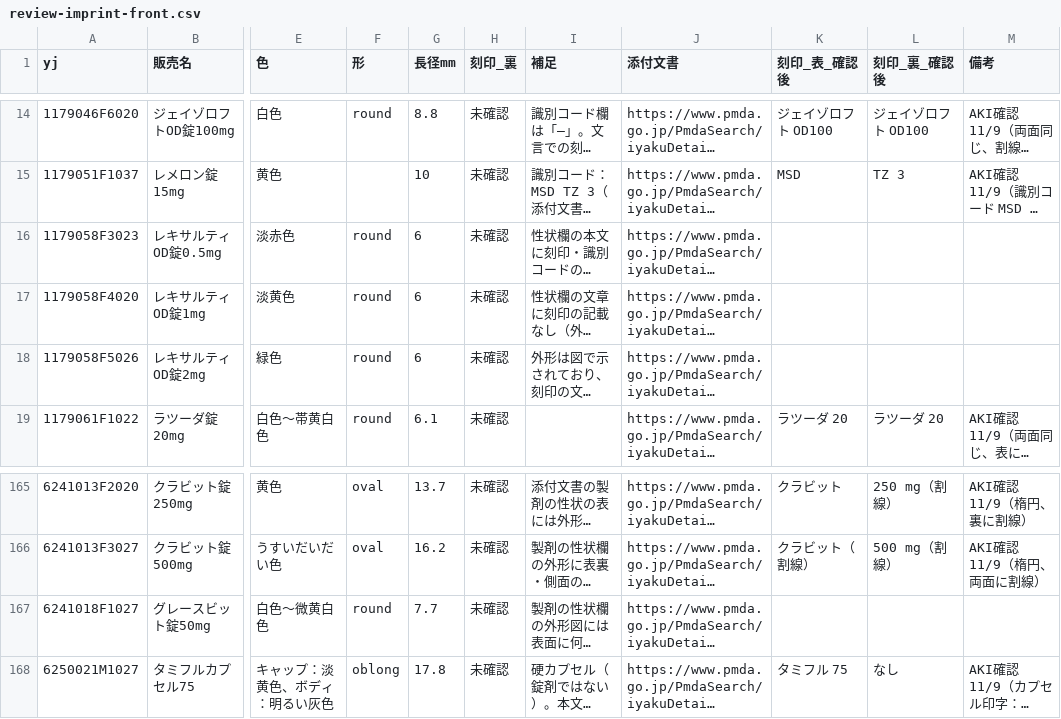
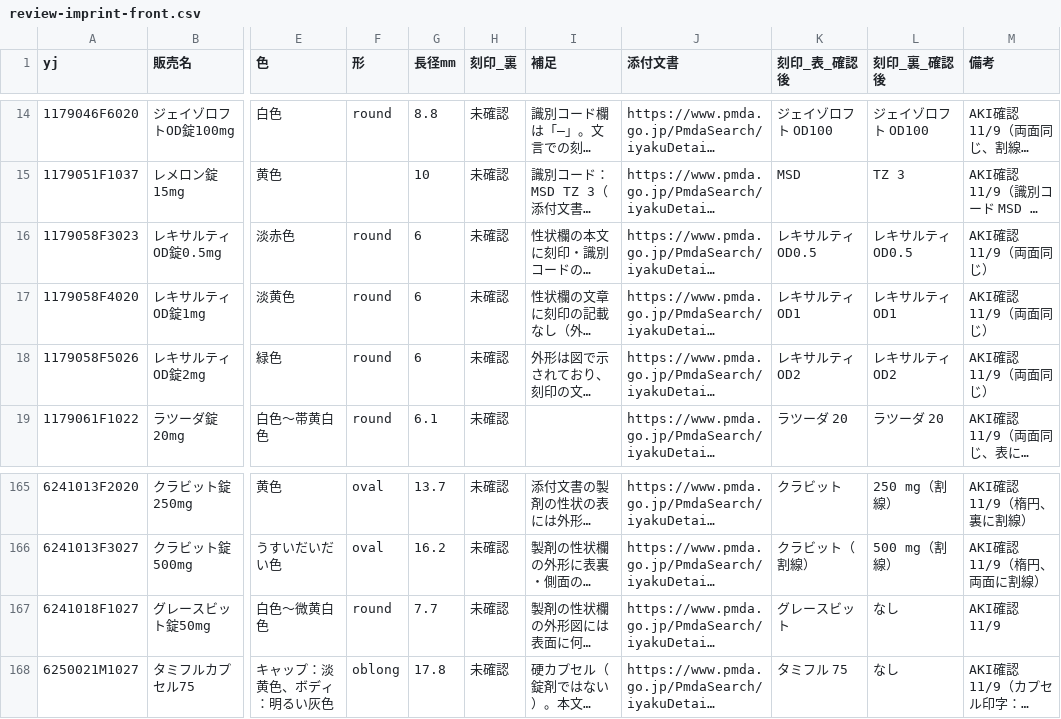
Before and after one commit to aki-pharm/ippouka-audit-assist, a CSV file: data/parent/review-imprint-front.csv, drawn as a sheet; only a part is shown, gaps mark what is left out; long unchanged cells end in …; the diff names each change by its address in the sheet, - before the commit and + after, or states it on an @@ line.

```diff
--- a/data/parent/review-imprint-front.csv
+++ b/data/parent/review-imprint-front.csv
-K16 (刻印_表_確認後): (empty)
+K16 (刻印_表_確認後): レキサルティ OD0.5
-L16 (刻印_裏_確認後): (empty)
+L16 (刻印_裏_確認後): レキサルティ OD0.5
-M16:M18 (備考): (empty)
+M16:M18 (備考): AKI確認 11/9（両面同じ）
-K17 (刻印_表_確認後): (empty)
+K17 (刻印_表_確認後): レキサルティ OD1
-L17 (刻印_裏_確認後): (empty)
+L17 (刻印_裏_確認後): レキサルティ OD1
-K18 (刻印_表_確認後): (empty)
+K18 (刻印_表_確認後): レキサルティ OD2
-L18 (刻印_裏_確認後): (empty)
+L18 (刻印_裏_確認後): レキサルティ OD2
-K167 (刻印_表_確認後): (empty)
+K167 (刻印_表_確認後): グレースビット
-L167 (刻印_裏_確認後): (empty)
+L167 (刻印_裏_確認後): なし
-M167 (備考): (empty)
+M167 (備考): AKI確認 11/9
```
Also changed, not shown: 50 other files.
